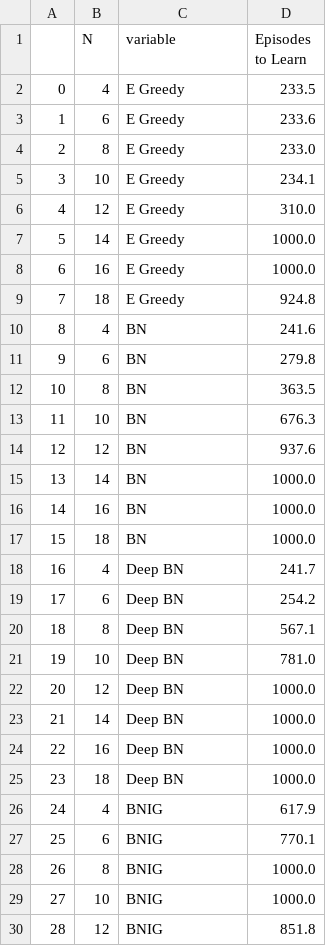
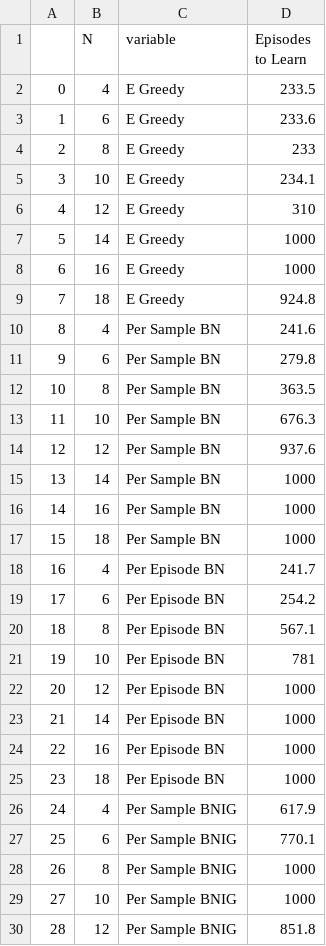
Before and after one commit to ramunter/masters-thesis, a CSV file: data/Corridor/all_short_3_step.csv, drawn as a sheet; only a part is shown; the diff covers the shown part only.

```diff
--- a/data/Corridor/all_short_3_step.csv
+++ b/data/Corridor/all_short_3_step.csv
@@ -3,28 +3,28 @@
 1,6,E Greedy,233.6
-2,8,E Greedy,233.0
+2,8,E Greedy,233
 3,10,E Greedy,234.1
-4,12,E Greedy,310.0
-5,14,E Greedy,1000.0
-6,16,E Greedy,1000.0
+4,12,E Greedy,310
+5,14,E Greedy,1000
+6,16,E Greedy,1000
 7,18,E Greedy,924.8
-8,4,BN,241.6
-9,6,BN,279.8
-10,8,BN,363.5
-11,10,BN,676.3
-12,12,BN,937.6
-13,14,BN,1000.0
-14,16,BN,1000.0
-15,18,BN,1000.0
-16,4,Deep BN,241.7
-17,6,Deep BN,254.2
-18,8,Deep BN,567.1
-19,10,Deep BN,781.0
-20,12,Deep BN,1000.0
-21,14,Deep BN,1000.0
-22,16,Deep BN,1000.0
-23,18,Deep BN,1000.0
-24,4,BNIG,617.9
-25,6,BNIG,770.1
-26,8,BNIG,1000.0
-27,10,BNIG,1000.0
-28,12,BNIG,851.8
+8,4,Per Sample BN,241.6
+9,6,Per Sample BN,279.8
+10,8,Per Sample BN,363.5
+11,10,Per Sample BN,676.3
+12,12,Per Sample BN,937.6
+13,14,Per Sample BN,1000
+14,16,Per Sample BN,1000
+15,18,Per Sample BN,1000
+16,4,Per Episode BN,241.7
+17,6,Per Episode BN,254.2
+18,8,Per Episode BN,567.1
+19,10,Per Episode BN,781
+20,12,Per Episode BN,1000
+21,14,Per Episode BN,1000
+22,16,Per Episode BN,1000
+23,18,Per Episode BN,1000
+24,4,Per Sample BNIG,617.9
+25,6,Per Sample BNIG,770.1
+26,8,Per Sample BNIG,1000
+27,10,Per Sample BNIG,1000
+28,12,Per Sample BNIG,851.8
```
Also changed, not shown: 14 edited cells elsewhere in this file, data/Corridor/all_long_1_step.csv, data/Corridor/all_long_3_step.csv, 13 other files.
